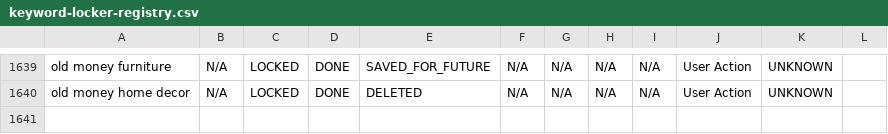
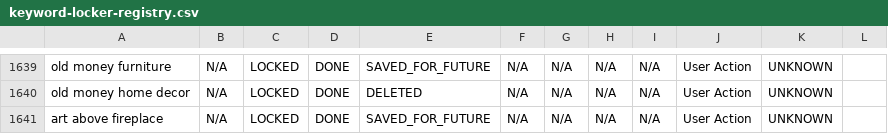
Before and after one commit to aboutwallart/seo-tools, a CSV file: data/keyword-locker-registry.csv, drawn as a sheet; only a part is shown, gaps mark what is left out; the diff names each change by its address in the sheet, - before the commit and + after, or states it on an @@ line.

Commit message:
Save for later: art above fireplace

```diff
--- a/data/keyword-locker-registry.csv
+++ b/data/keyword-locker-registry.csv
+row 1641: art above fireplace | N/A | LOCKED | DONE | SAVED_FOR_FUTURE | N/A | N/A | N/A | N/A | User Action | UNKNOWN
```
